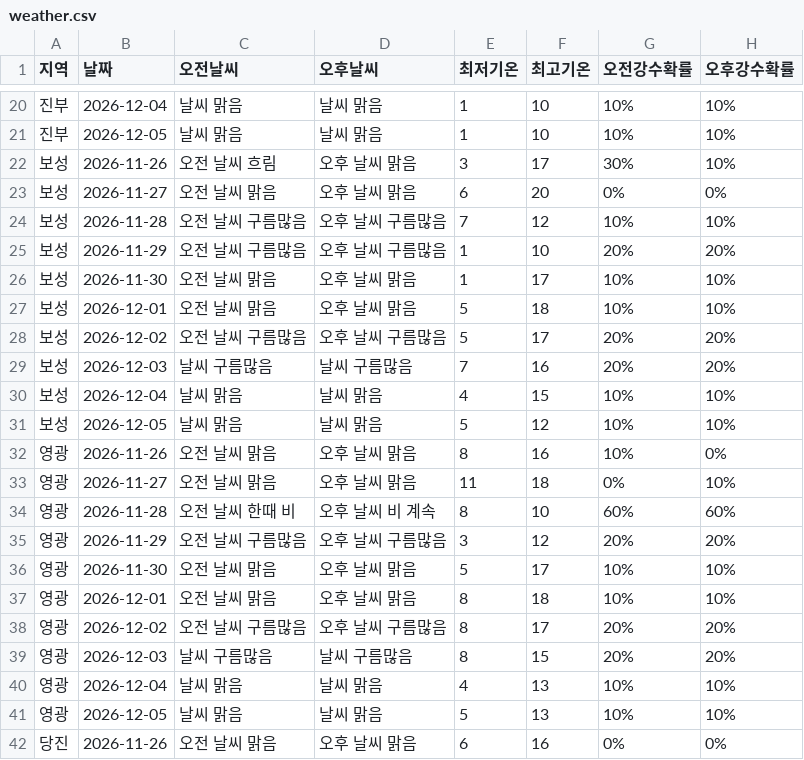
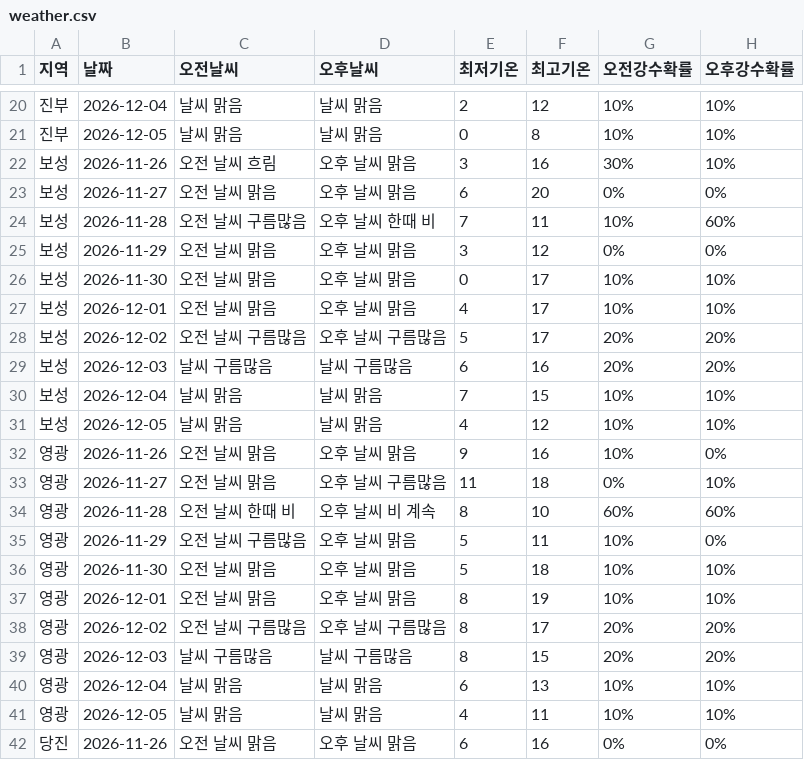
Before and after one commit to wngml7055/potato-times, a CSV file: data/weather.csv, drawn as a sheet; only a part is shown, gaps mark what is left out; the diff covers the shown part only.

```diff
--- a/data/weather.csv
+++ b/data/weather.csv
@@ -20,23 +20,23 @@
-진부,2026-12-04,날씨 맑음,날씨 맑음,1,10,10%,10%
-진부,2026-12-05,날씨 맑음,날씨 맑음,1,10,10%,10%
-보성,2026-11-26,오전 날씨 흐림,오후 날씨 맑음,3,17,30%,10%
+진부,2026-12-04,날씨 맑음,날씨 맑음,2,12,10%,10%
+진부,2026-12-05,날씨 맑음,날씨 맑음,0,8,10%,10%
+보성,2026-11-26,오전 날씨 흐림,오후 날씨 맑음,3,16,30%,10%
 보성,2026-11-27,오전 날씨 맑음,오후 날씨 맑음,6,20,0%,0%
-보성,2026-11-28,오전 날씨 구름많음,오후 날씨 구름많음,7,12,10%,10%
-보성,2026-11-29,오전 날씨 구름많음,오후 날씨 구름많음,1,10,20%,20%
-보성,2026-11-30,오전 날씨 맑음,오후 날씨 맑음,1,17,10%,10%
-보성,2026-12-01,오전 날씨 맑음,오후 날씨 맑음,5,18,10%,10%
+보성,2026-11-28,오전 날씨 구름많음,오후 날씨 한때 비,7,11,10%,60%
+보성,2026-11-29,오전 날씨 맑음,오후 날씨 맑음,3,12,0%,0%
+보성,2026-11-30,오전 날씨 맑음,오후 날씨 맑음,0,17,10%,10%
+보성,2026-12-01,오전 날씨 맑음,오후 날씨 맑음,4,17,10%,10%
 보성,2026-12-02,오전 날씨 구름많음,오후 날씨 구름많음,5,17,20%,20%
-보성,2026-12-03,날씨 구름많음,날씨 구름많음,7,16,20%,20%
-보성,2026-12-04,날씨 맑음,날씨 맑음,4,15,10%,10%
-보성,2026-12-05,날씨 맑음,날씨 맑음,5,12,10%,10%
-영광,2026-11-26,오전 날씨 맑음,오후 날씨 맑음,8,16,10%,0%
-영광,2026-11-27,오전 날씨 맑음,오후 날씨 맑음,11,18,0%,10%
+보성,2026-12-03,날씨 구름많음,날씨 구름많음,6,16,20%,20%
+보성,2026-12-04,날씨 맑음,날씨 맑음,7,15,10%,10%
+보성,2026-12-05,날씨 맑음,날씨 맑음,4,12,10%,10%
+영광,2026-11-26,오전 날씨 맑음,오후 날씨 맑음,9,16,10%,0%
+영광,2026-11-27,오전 날씨 맑음,오후 날씨 구름많음,11,18,0%,10%
 영광,2026-11-28,오전 날씨 한때 비,오후 날씨 비 계속,8,10,60%,60%
-영광,2026-11-29,오전 날씨 구름많음,오후 날씨 구름많음,3,12,20%,20%
-영광,2026-11-30,오전 날씨 맑음,오후 날씨 맑음,5,17,10%,10%
-영광,2026-12-01,오전 날씨 맑음,오후 날씨 맑음,8,18,10%,10%
+영광,2026-11-29,오전 날씨 구름많음,오후 날씨 맑음,5,11,10%,0%
+영광,2026-11-30,오전 날씨 맑음,오후 날씨 맑음,5,18,10%,10%
+영광,2026-12-01,오전 날씨 맑음,오후 날씨 맑음,8,19,10%,10%
 영광,2026-12-02,오전 날씨 구름많음,오후 날씨 구름많음,8,17,20%,20%
 영광,2026-12-03,날씨 구름많음,날씨 구름많음,8,15,20%,20%
-영광,2026-12-04,날씨 맑음,날씨 맑음,4,13,10%,10%
-영광,2026-12-05,날씨 맑음,날씨 맑음,5,13,10%,10%
+영광,2026-12-04,날씨 맑음,날씨 맑음,6,13,10%,10%
+영광,2026-12-05,날씨 맑음,날씨 맑음,4,11,10%,10%
 당진,2026-11-26,오전 날씨 맑음,오후 날씨 맑음,6,16,0%,0%
```
Also changed, not shown: 63 edited cells elsewhere in this file.
